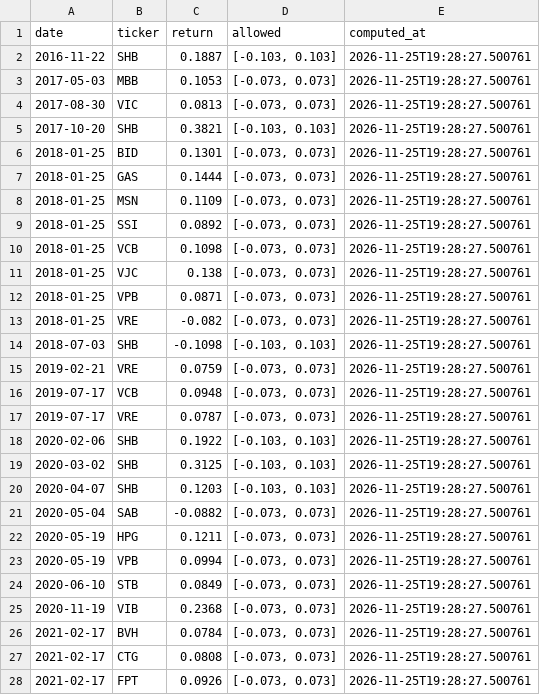
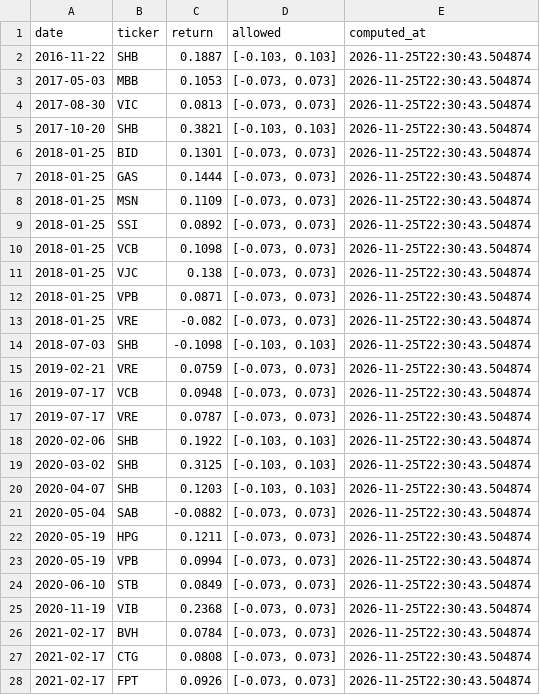
Before and after one commit to tranngocthang12-gif/TRUNG-T-M-T-I-CH-NH-Financial-Intelligence-Media-Factory, a CSV file: data/derived/quality_flags.csv, drawn as a sheet; only a part is shown; the diff covers the shown part only.

```diff
--- a/data/derived/quality_flags.csv
+++ b/data/derived/quality_flags.csv
@@ -1,28 +1,28 @@
 date,ticker,return,allowed,computed_at
-2016-11-22,SHB,0.1887,"[-0.103, 0.103]",2026-11-25T19:28:27.500761
-2017-05-03,MBB,0.1053,"[-0.073, 0.073]",2026-11-25T19:28:27.500761
-2017-08-30,VIC,0.0813,"[-0.073, 0.073]",2026-11-25T19:28:27.500761
-2017-10-20,SHB,0.3821,"[-0.103, 0.103]",2026-11-25T19:28:27.500761
-2018-01-25,BID,0.1301,"[-0.073, 0.073]",2026-11-25T19:28:27.500761
-2018-01-25,GAS,0.1444,"[-0.073, 0.073]",2026-11-25T19:28:27.500761
-2018-01-25,MSN,0.1109,"[-0.073, 0.073]",2026-11-25T19:28:27.500761
-2018-01-25,SSI,0.0892,"[-0.073, 0.073]",2026-11-25T19:28:27.500761
-2018-01-25,VCB,0.1098,"[-0.073, 0.073]",2026-11-25T19:28:27.500761
-2018-01-25,VJC,0.138,"[-0.073, 0.073]",2026-11-25T19:28:27.500761
-2018-01-25,VPB,0.0871,"[-0.073, 0.073]",2026-11-25T19:28:27.500761
-2018-01-25,VRE,-0.082,"[-0.073, 0.073]",2026-11-25T19:28:27.500761
-2018-07-03,SHB,-0.1098,"[-0.103, 0.103]",2026-11-25T19:28:27.500761
-2019-02-21,VRE,0.0759,"[-0.073, 0.073]",2026-11-25T19:28:27.500761
-2019-07-17,VCB,0.0948,"[-0.073, 0.073]",2026-11-25T19:28:27.500761
-2019-07-17,VRE,0.0787,"[-0.073, 0.073]",2026-11-25T19:28:27.500761
-2020-02-06,SHB,0.1922,"[-0.103, 0.103]",2026-11-25T19:28:27.500761
-2020-03-02,SHB,0.3125,"[-0.103, 0.103]",2026-11-25T19:28:27.500761
-2020-04-07,SHB,0.1203,"[-0.103, 0.103]",2026-11-25T19:28:27.500761
-2020-05-04,SAB,-0.0882,"[-0.073, 0.073]",2026-11-25T19:28:27.500761
-2020-05-19,HPG,0.1211,"[-0.073, 0.073]",2026-11-25T19:28:27.500761
-2020-05-19,VPB,0.0994,"[-0.073, 0.073]",2026-11-25T19:28:27.500761
-2020-06-10,STB,0.0849,"[-0.073, 0.073]",2026-11-25T19:28:27.500761
-2020-11-19,VIB,0.2368,"[-0.073, 0.073]",2026-11-25T19:28:27.500761
-2021-02-17,BVH,0.0784,"[-0.073, 0.073]",2026-11-25T19:28:27.500761
-2021-02-17,CTG,0.0808,"[-0.073, 0.073]",2026-11-25T19:28:27.500761
-2021-02-17,FPT,0.0926,"[-0.073, 0.073]",2026-11-25T19:28:27.500761
+2016-11-22,SHB,0.1887,"[-0.103, 0.103]",2026-11-25T22:30:43.504874
+2017-05-03,MBB,0.1053,"[-0.073, 0.073]",2026-11-25T22:30:43.504874
+2017-08-30,VIC,0.0813,"[-0.073, 0.073]",2026-11-25T22:30:43.504874
+2017-10-20,SHB,0.3821,"[-0.103, 0.103]",2026-11-25T22:30:43.504874
+2018-01-25,BID,0.1301,"[-0.073, 0.073]",2026-11-25T22:30:43.504874
+2018-01-25,GAS,0.1444,"[-0.073, 0.073]",2026-11-25T22:30:43.504874
+2018-01-25,MSN,0.1109,"[-0.073, 0.073]",2026-11-25T22:30:43.504874
+2018-01-25,SSI,0.0892,"[-0.073, 0.073]",2026-11-25T22:30:43.504874
+2018-01-25,VCB,0.1098,"[-0.073, 0.073]",2026-11-25T22:30:43.504874
+2018-01-25,VJC,0.138,"[-0.073, 0.073]",2026-11-25T22:30:43.504874
+2018-01-25,VPB,0.0871,"[-0.073, 0.073]",2026-11-25T22:30:43.504874
+2018-01-25,VRE,-0.082,"[-0.073, 0.073]",2026-11-25T22:30:43.504874
+2018-07-03,SHB,-0.1098,"[-0.103, 0.103]",2026-11-25T22:30:43.504874
+2019-02-21,VRE,0.0759,"[-0.073, 0.073]",2026-11-25T22:30:43.504874
+2019-07-17,VCB,0.0948,"[-0.073, 0.073]",2026-11-25T22:30:43.504874
+2019-07-17,VRE,0.0787,"[-0.073, 0.073]",2026-11-25T22:30:43.504874
+2020-02-06,SHB,0.1922,"[-0.103, 0.103]",2026-11-25T22:30:43.504874
+2020-03-02,SHB,0.3125,"[-0.103, 0.103]",2026-11-25T22:30:43.504874
+2020-04-07,SHB,0.1203,"[-0.103, 0.103]",2026-11-25T22:30:43.504874
+2020-05-04,SAB,-0.0882,"[-0.073, 0.073]",2026-11-25T22:30:43.504874
+2020-05-19,HPG,0.1211,"[-0.073, 0.073]",2026-11-25T22:30:43.504874
+2020-05-19,VPB,0.0994,"[-0.073, 0.073]",2026-11-25T22:30:43.504874
+2020-06-10,STB,0.0849,"[-0.073, 0.073]",2026-11-25T22:30:43.504874
+2020-11-19,VIB,0.2368,"[-0.073, 0.073]",2026-11-25T22:30:43.504874
+2021-02-17,BVH,0.0784,"[-0.073, 0.073]",2026-11-25T22:30:43.504874
+2021-02-17,CTG,0.0808,"[-0.073, 0.073]",2026-11-25T22:30:43.504874
+2021-02-17,FPT,0.0926,"[-0.073, 0.073]",2026-11-25T22:30:43.504874
```
Also changed, not shown: 115 edited cells elsewhere in this file, data/derived/adjustment_factors.csv, data/derived/yahoo_actions.csv, 1 other file.
